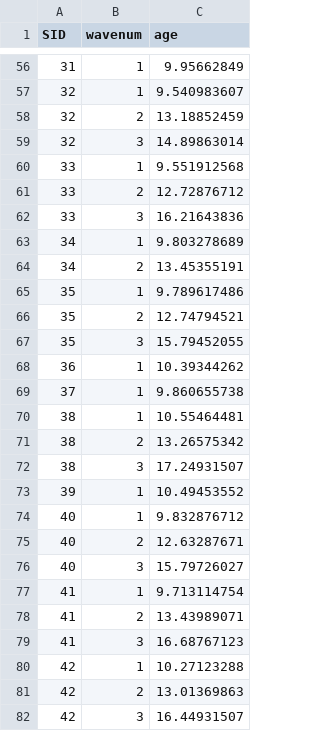
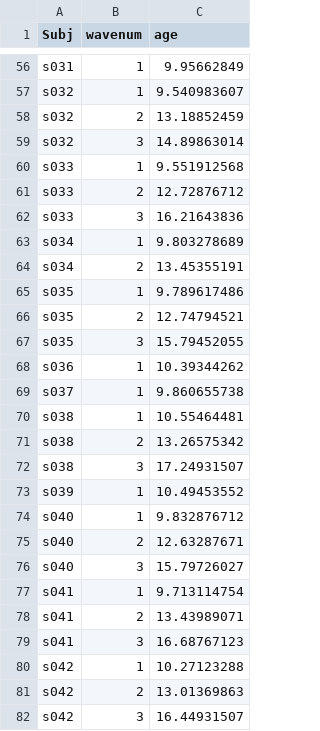
Before and after one commit to mdc-2017/functional-workshop, a CSV file: data/covariates/age.csv, drawn as a sheet; only a part is shown, gaps mark what is left out; the diff covers the shown part only.

```diff
--- a/data/covariates/age.csv
+++ b/data/covariates/age.csv
@@ -1 +1 @@
-SID,wavenum,age,,
+"Subj","wavenum","age"
@@ -56,27 +56,27 @@ SID,wavenum,age,,
-31,1,9.95662849,,
-32,1,9.540983607,,
-32,2,13.18852459,,
-32,3,14.89863014,,
-33,1,9.551912568,,
-33,2,12.72876712,,
-33,3,16.21643836,,
-34,1,9.803278689,,
-34,2,13.45355191,,
-35,1,9.789617486,,
-35,2,12.74794521,,
-35,3,15.79452055,,
-36,1,10.39344262,,
-37,1,9.860655738,,
-38,1,10.55464481,,
-38,2,13.26575342,,
-38,3,17.24931507,,
-39,1,10.49453552,,
-40,1,9.832876712,,
-40,2,12.63287671,,
-40,3,15.79726027,,
-41,1,9.713114754,,
-41,2,13.43989071,,
-41,3,16.68767123,,
-42,1,10.27123288,,
-42,2,13.01369863,,
-42,3,16.44931507,,
+"s031",1,9.95662849
+"s032",1,9.540983607
+"s032",2,13.18852459
+"s032",3,14.89863014
+"s033",1,9.551912568
+"s033",2,12.72876712
+"s033",3,16.21643836
+"s034",1,9.803278689
+"s034",2,13.45355191
+"s035",1,9.789617486
+"s035",2,12.74794521
+"s035",3,15.79452055
+"s036",1,10.39344262
+"s037",1,9.860655738
+"s038",1,10.55464481
+"s038",2,13.26575342
+"s038",3,17.24931507
+"s039",1,10.49453552
+"s040",1,9.832876712
+"s040",2,12.63287671
+"s040",3,15.79726027
+"s041",1,9.713114754
+"s041",2,13.43989071
+"s041",3,16.68767123
+"s042",1,10.27123288
+"s042",2,13.01369863
+"s042",3,16.44931507
```
Also changed, not shown: 165 edited cells elsewhere in this file.
